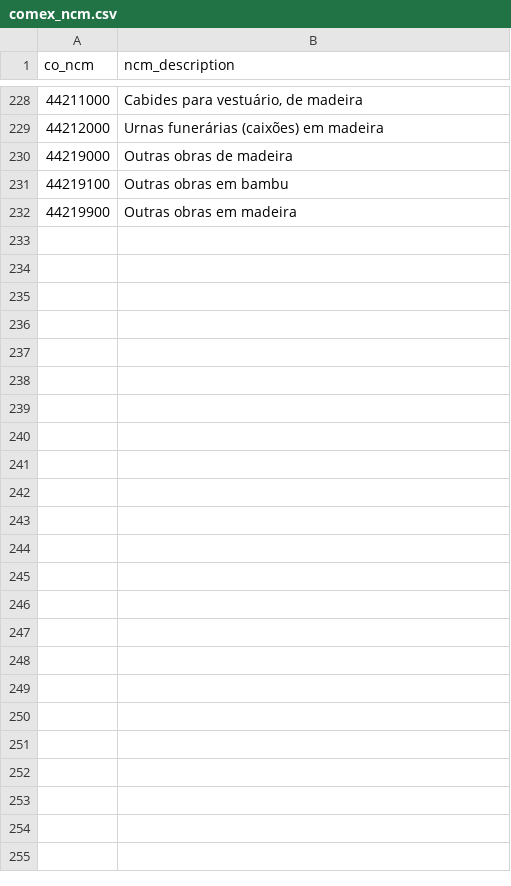
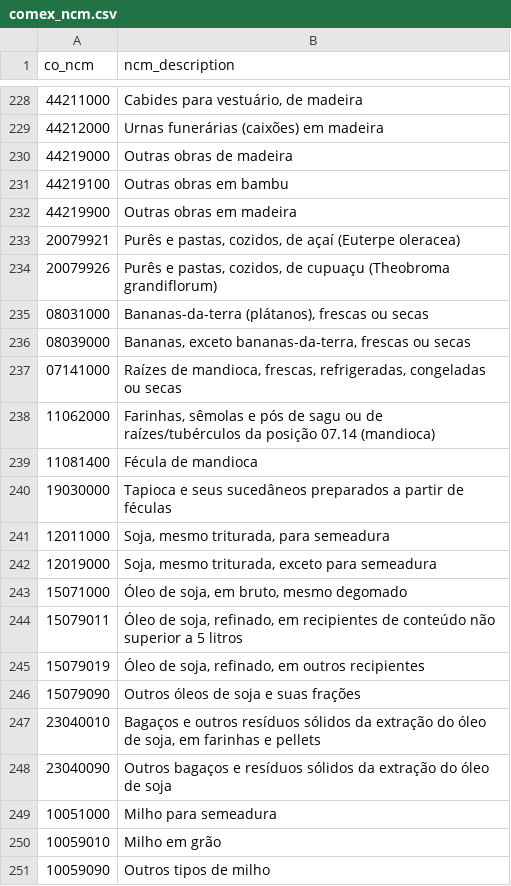
Before and after one commit to igorrflorentino/embrapa-dashboard-produtos-agricolas, a CSV file: dbt/seeds/comex_ncm.csv, drawn as a sheet; only a part is shown, gaps mark what is left out; the diff covers the shown part only.

```diff
--- a/dbt/seeds/comex_ncm.csv
+++ b/dbt/seeds/comex_ncm.csv
@@ -232 +232,20 @@ co_ncm,ncm_description
 44219900,Outras obras em madeira
+20079921,"Purês e pastas, cozidos, de açaí (Euterpe oleracea)"
+20079926,"Purês e pastas, cozidos, de cupuaçu (Theobroma grandiflorum)"
+08031000,"Bananas-da-terra (plátanos), frescas ou secas"
+08039000,"Bananas, exceto bananas-da-terra, frescas ou secas"
+07141000,"Raízes de mandioca, frescas, refrigeradas, congeladas ou secas"
+11062000,"Farinhas, sêmolas e pós de sagu ou de raízes/tubérculos da posição 07.14 (mandioca)"
+11081400,"Fécula de mandioca"
+19030000,"Tapioca e seus sucedâneos preparados a partir de féculas"
+12011000,"Soja, mesmo triturada, para semeadura"
+12019000,"Soja, mesmo triturada, exceto para semeadura"
+15071000,"Óleo de soja, em bruto, mesmo degomado"
+15079011,"Óleo de soja, refinado, em recipientes de conteúdo não superior a 5 litros"
+15079019,"Óleo de soja, refinado, em outros recipientes"
+15079090,"Outros óleos de soja e suas frações"
+23040010,"Bagaços e outros resíduos sólidos da extração do óleo de soja, em farinhas e pellets"
+23040090,"Outros bagaços e resíduos sólidos da extração do óleo de soja"
+10051000,"Milho para semeadura"
+10059010,"Milho em grão"
+10059090,"Outros tipos de milho"
```
Also changed, not shown: 10 added rows elsewhere in this file, dbt/seeds/commodity_crosswalk.csv, dbt/seeds/comtrade_hs.csv, 30 other files.
